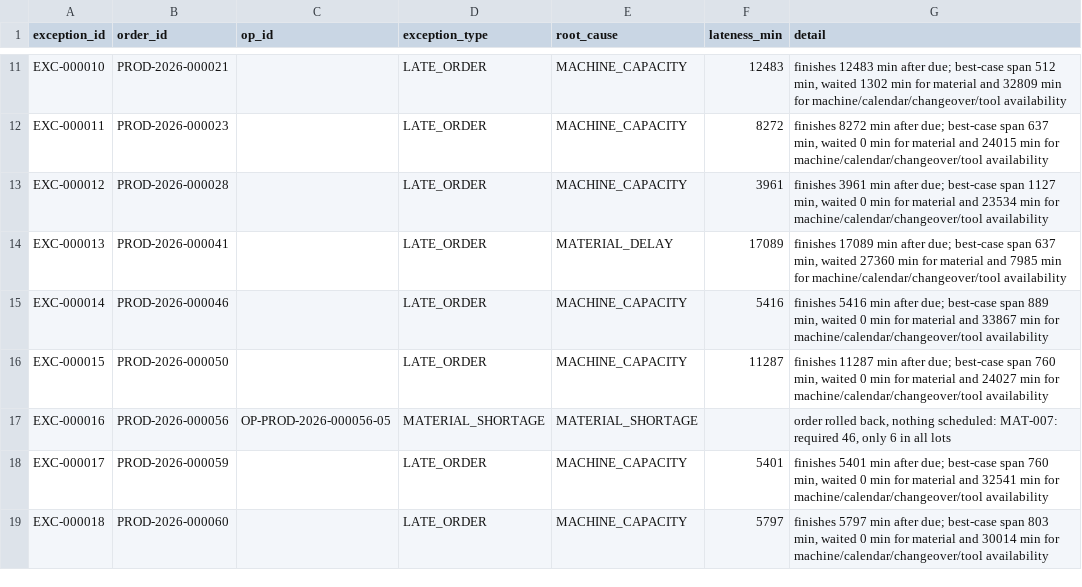
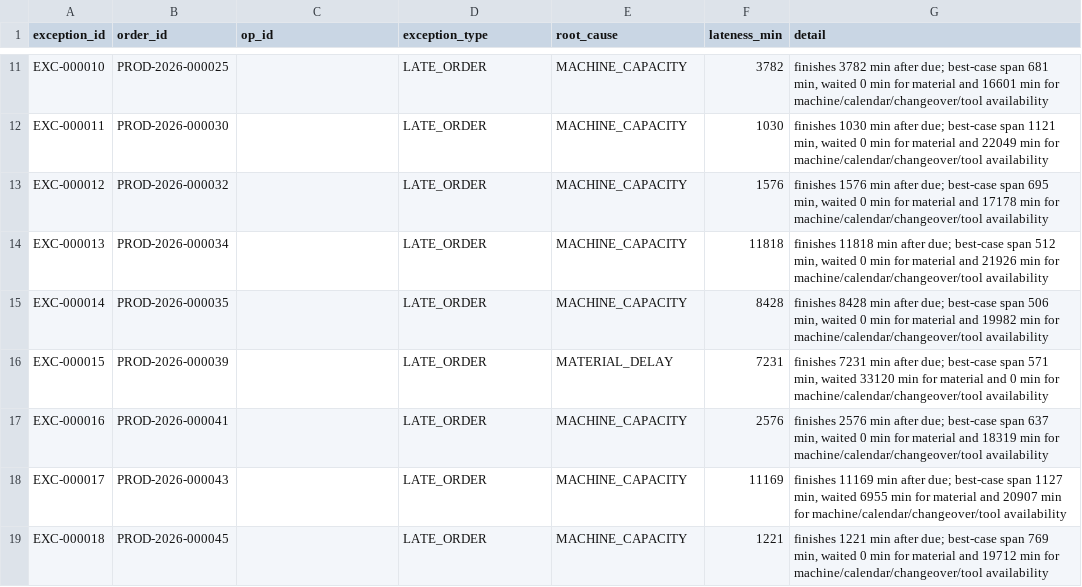
Before and after one commit to IamGaurav-jav/yottaflex-scheduling-data, a CSV file: data/starter/csv/schedule_exception.csv, drawn as a sheet; only a part is shown, gaps mark what is left out; the diff covers the shown part only; the diff names each change by its address in the sheet, - before the commit and + after, or states it on an @@ line.

```diff
--- a/data/starter/csv/schedule_exception.csv
+++ b/data/starter/csv/schedule_exception.csv
-B11 (order_id): PROD-2026-000021
+B11 (order_id): PROD-2026-000025
-F11 (lateness_min): 12483
+F11 (lateness_min): 3782
-G11 (detail): finishes 12483 min after due; best-case span 512 min, waited 1302 min for material and 32809 min for…
+G11 (detail): finishes 3782 min after due; best-case span 681 min, waited 0 min for material and 16601 min for…
-B12 (order_id): PROD-2026-000023
+B12 (order_id): PROD-2026-000030
-F12 (lateness_min): 8272
+F12 (lateness_min): 1030
-G12 (detail): finishes 8272 min after due; best-case span 637 min, waited 0 min for material and 24015 min for…
+G12 (detail): finishes 1030 min after due; best-case span 1121 min, waited 0 min for material and 22049 min for…
-B13 (order_id): PROD-2026-000028
+B13 (order_id): PROD-2026-000032
-F13 (lateness_min): 3961
+F13 (lateness_min): 1576
-G13 (detail): finishes 3961 min after due; best-case span 1127 min, waited 0 min for material and 23534 min for…
+G13 (detail): finishes 1576 min after due; best-case span 695 min, waited 0 min for material and 17178 min for…
-B14 (order_id): PROD-2026-000041
+B14 (order_id): PROD-2026-000034
-E14 (root_cause): MATERIAL_DELAY
+E14 (root_cause): MACHINE_CAPACITY
-F14 (lateness_min): 17089
+F14 (lateness_min): 11818
-G14 (detail): finishes 17089 min after due; best-case span 637 min, waited 27360 min for material and 7985 min for…
+G14 (detail): finishes 11818 min after due; best-case span 512 min, waited 0 min for material and 21926 min for…
-B15 (order_id): PROD-2026-000046
+B15 (order_id): PROD-2026-000035
-F15 (lateness_min): 5416
+F15 (lateness_min): 8428
-G15 (detail): finishes 5416 min after due; best-case span 889 min, waited 0 min for material and 33867 min for…
+G15 (detail): finishes 8428 min after due; best-case span 506 min, waited 0 min for material and 19982 min for…
-B16 (order_id): PROD-2026-000050
+B16 (order_id): PROD-2026-000039
-E16 (root_cause): MACHINE_CAPACITY
+E16 (root_cause): MATERIAL_DELAY
-F16 (lateness_min): 11287
+F16 (lateness_min): 7231
-G16 (detail): finishes 11287 min after due; best-case span 760 min, waited 0 min for material and 24027 min for…
+G16 (detail): finishes 7231 min after due; best-case span 571 min, waited 33120 min for material and 0 min for…
-B17 (order_id): PROD-2026-000056
+B17 (order_id): PROD-2026-000041
-C17 (op_id): OP-PROD-2026-000056-05
+C17 (op_id): (empty)
-D17 (exception_type): MATERIAL_SHORTAGE
+D17 (exception_type): LATE_ORDER
-E17 (root_cause): MATERIAL_SHORTAGE
+E17 (root_cause): MACHINE_CAPACITY
-F17 (lateness_min): (empty)
+F17 (lateness_min): 2576
-G17 (detail): order rolled back, nothing scheduled: MAT-007: required 46, only 6 in all lots
+G17 (detail): finishes 2576 min after due; best-case span 637 min, waited 0 min for material and 18319 min for machine/calendar/changeover/tool availability
-B18 (order_id): PROD-2026-000059
+B18 (order_id): PROD-2026-000043
-F18 (lateness_min): 5401
+F18 (lateness_min): 11169
-G18 (detail): finishes 5401 min after due; best-case span 760 min, waited 0 min for material and 32541 min for…
+G18 (detail): finishes 11169 min after due; best-case span 1127 min, waited 6955 min for material and 20907 min for…
-B19 (order_id): PROD-2026-000060
+B19 (order_id): PROD-2026-000045
-F19 (lateness_min): 5797
+F19 (lateness_min): 1221
-G19 (detail): finishes 5797 min after due; best-case span 803 min, waited 0 min for material and 30014 min for…
+G19 (detail): finishes 1221 min after due; best-case span 769 min, waited 0 min for material and 19712 min for…
```
Also changed, not shown: 7 added rows and 80 edited cells elsewhere in this file, data/full/csv/material_consumption.csv, data/full/csv/operation_schedule.csv, 40 other files.
